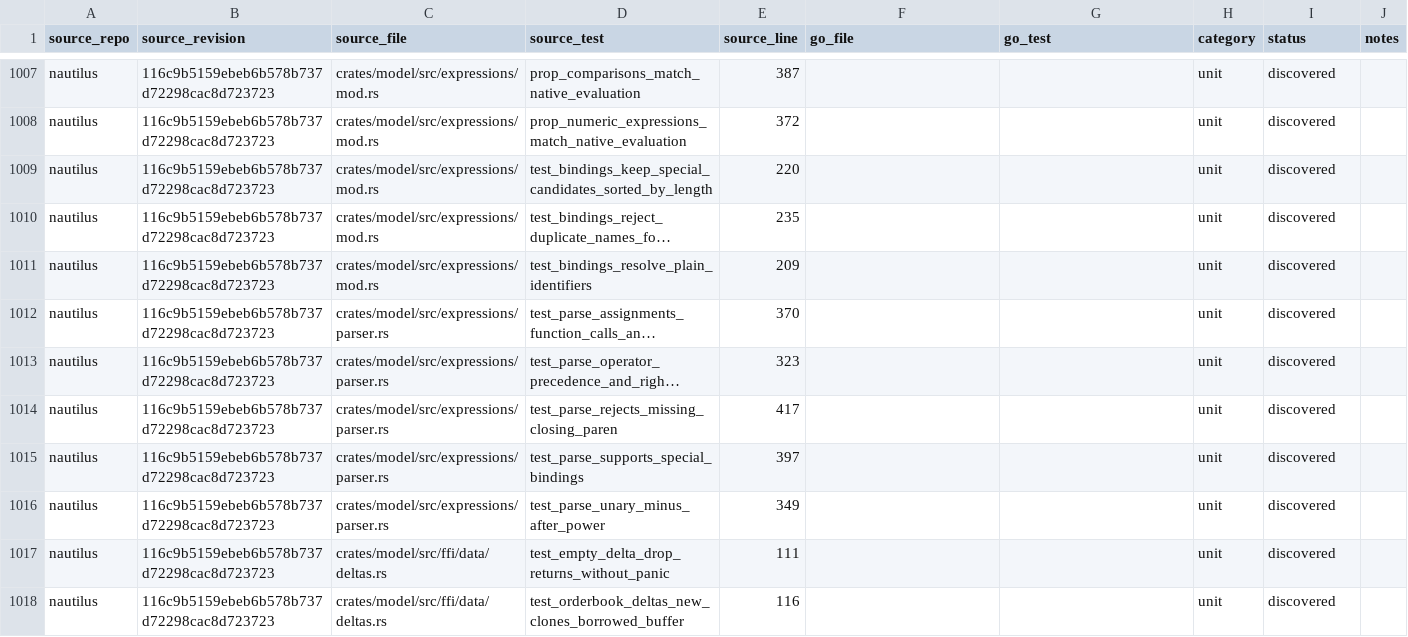
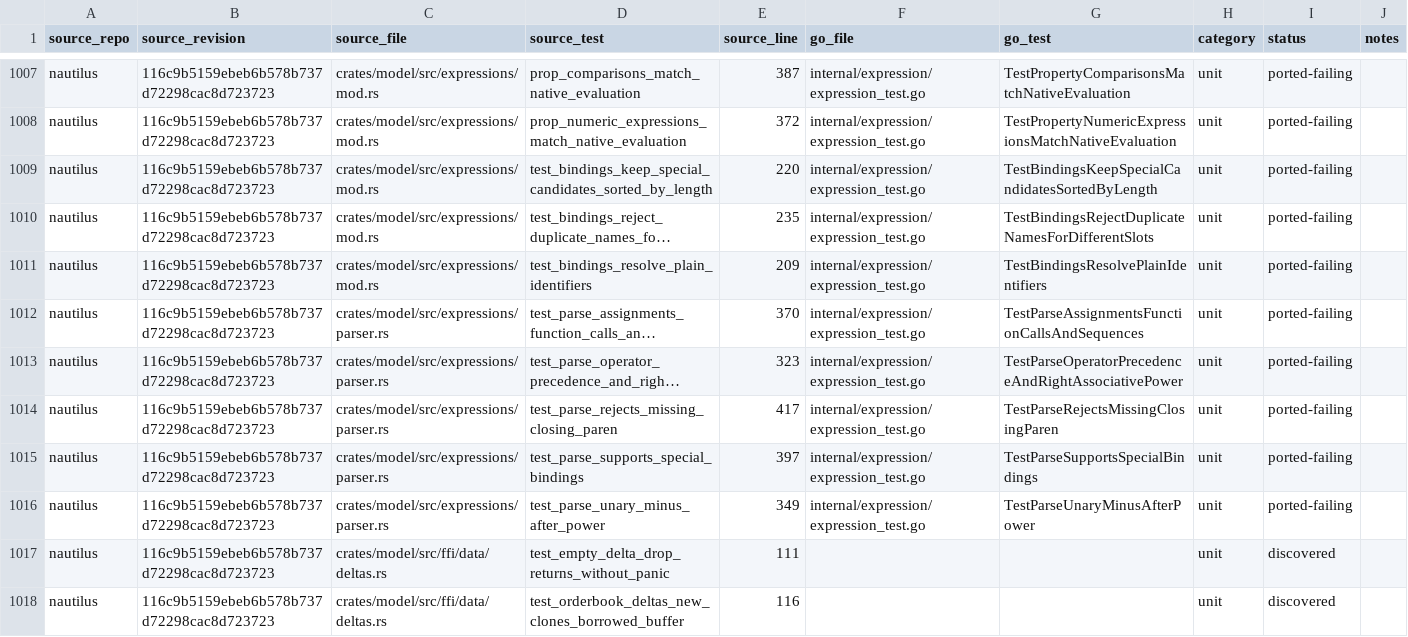
Before and after one commit to pbrazdil/platformgo, a CSV file: ports/test-port-map.csv, drawn as a sheet; only a part is shown, gaps mark what is left out; long unchanged cells end in …; the diff covers the shown part only; the diff names each change by its address in the sheet, - before the commit and + after, or states it on an @@ line.

Commit message:
test(expression): port formula specifications

```diff
--- a/ports/test-port-map.csv
+++ b/ports/test-port-map.csv
-F1007:F1016 (go_file): (empty)
+F1007:F1016 (go_file): internal/expression/expression_test.go
-G1007 (go_test): (empty)
+G1007 (go_test): TestPropertyComparisonsMatchNativeEvaluation
-I1007:I1016 (status): discovered
+I1007:I1016 (status): ported-failing
-G1008 (go_test): (empty)
+G1008 (go_test): TestPropertyNumericExpressionsMatchNativeEvaluation
-G1009 (go_test): (empty)
+G1009 (go_test): TestBindingsKeepSpecialCandidatesSortedByLength
-G1010 (go_test): (empty)
+G1010 (go_test): TestBindingsRejectDuplicateNamesForDifferentSlots
-G1011 (go_test): (empty)
+G1011 (go_test): TestBindingsResolvePlainIdentifiers
-G1012 (go_test): (empty)
+G1012 (go_test): TestParseAssignmentsFunctionCallsAndSequences
-G1013 (go_test): (empty)
+G1013 (go_test): TestParseOperatorPrecedenceAndRightAssociativePower
-G1014 (go_test): (empty)
+G1014 (go_test): TestParseRejectsMissingClosingParen
-G1015 (go_test): (empty)
+G1015 (go_test): TestParseSupportsSpecialBindings
-G1016 (go_test): (empty)
+G1016 (go_test): TestParseUnaryMinusAfterPower
```
Also changed, not shown: 81 edited cells elsewhere in this file, 1 other file.
